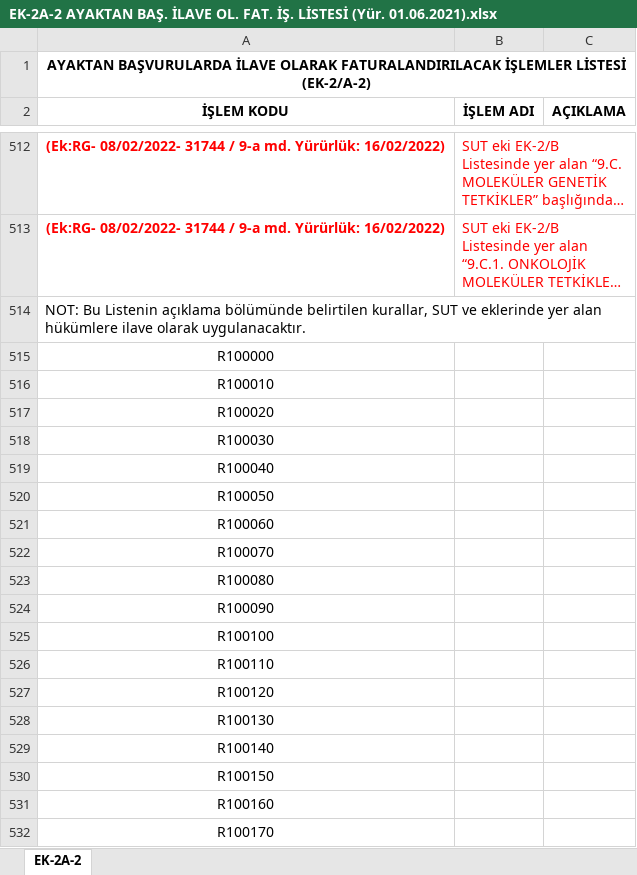
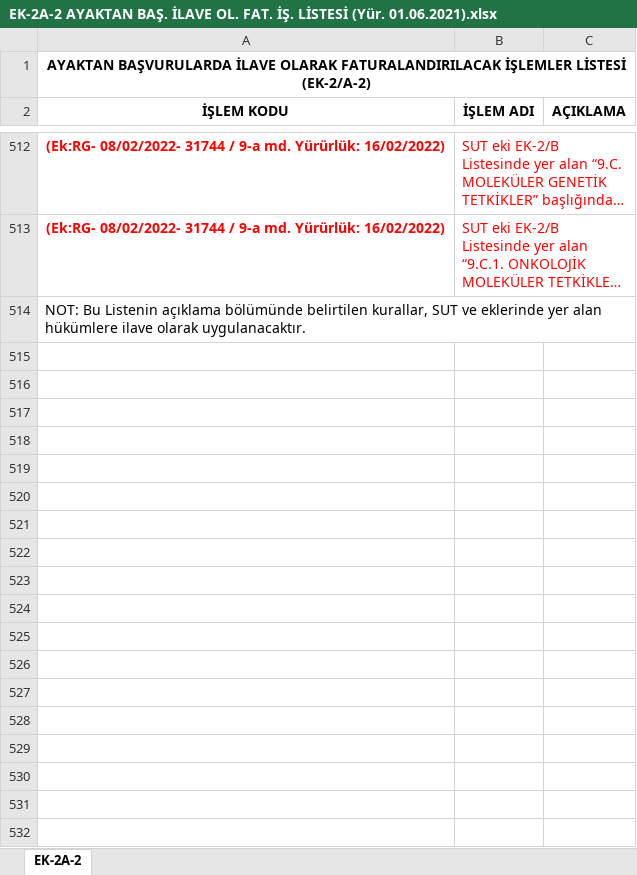
Before and after one commit to tonyblack97/Sut-Kural-Motoru, an Excel workbook: SUT Kuralları/EK-2A-2 AYAKTAN BAŞ. İLAVE OL. FAT. İŞ. LİSTESİ (Yür. 01.06.2021).xlsx, sheet EK-2A-2, drawn as a sheet; only a part is shown, gaps mark what is left out; long unchanged cells end in …; values as stored, in another font and other column widths than the file's, no borders; the diff covers the shown part only; the diff names each change by its address in the sheet, - before the commit and + after, or states it on an @@ line.

```diff
--- a/SUT Kuralları/EK-2A-2 AYAKTAN BAŞ. İLAVE OL. FAT. İŞ. LİSTESİ (Yür. 01.06.2021).xlsx (sheet EK-2A-2)
+++ b/SUT Kuralları/EK-2A-2 AYAKTAN BAŞ. İLAVE OL. FAT. İŞ. LİSTESİ (Yür. 01.06.2021).xlsx (sheet EK-2A-2)
-row 515: R100000
-row 516: R100010
-row 517: R100020
-row 518: R100030
-row 519: R100040
-row 520: R100050
-row 521: R100060
-row 522: R100070
-row 523: R100080
-row 524: R100090
-row 525: R100100
-row 526: R100110
-row 527: R100120
-row 528: R100130
-row 529: R100140
-row 530: R100150
-row 531: R100160
-row 532: R100170
```
Also changed, not shown: 401 removed rows elsewhere in this sheet, 15 other files.
